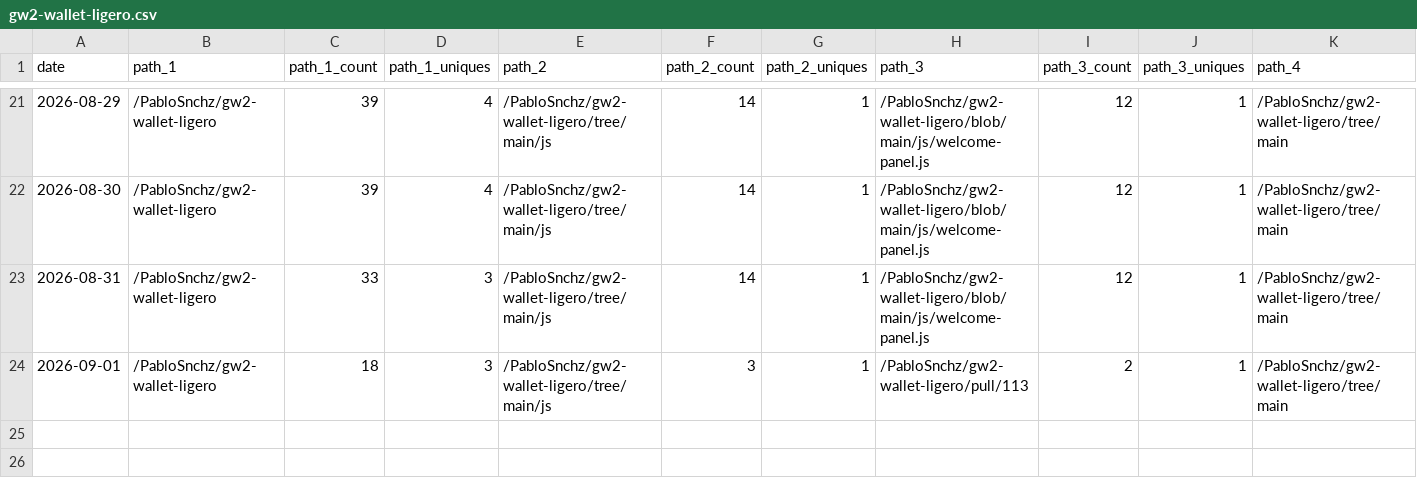
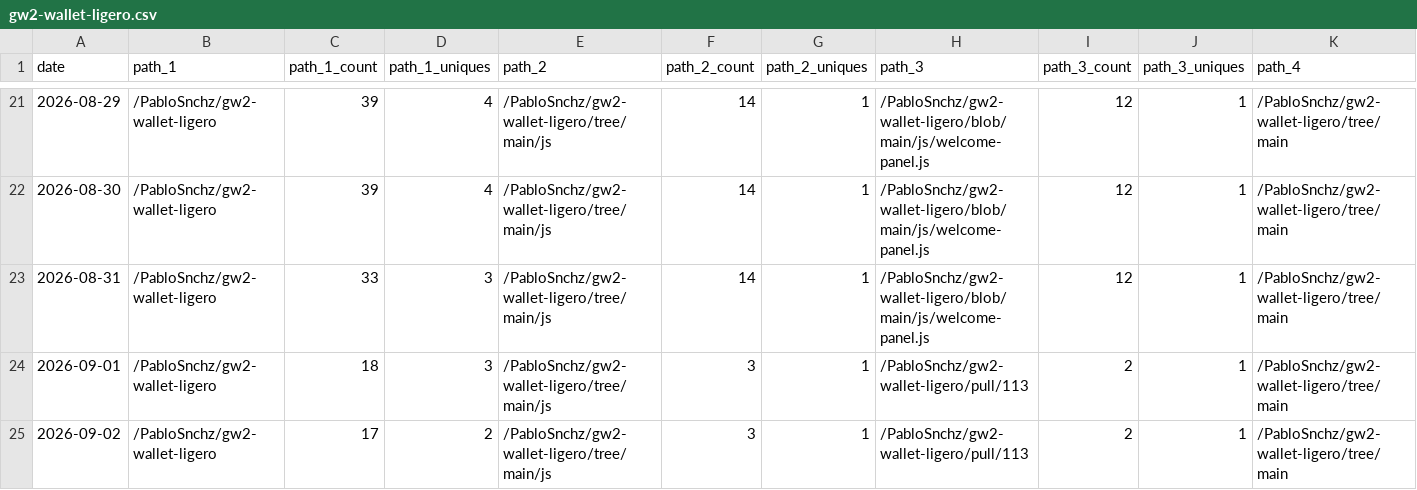
Before and after one commit to PabloSnchz/github-repo-traffic-stats, a CSV file: data/github_paths/gw2-wallet-ligero.csv, drawn as a sheet; only a part is shown, gaps mark what is left out; rows hold the shown columns only; the diff names each change by its address in the sheet, - before the commit and + after, or states it on an @@ line.

```diff
--- a/data/github_paths/gw2-wallet-ligero.csv
+++ b/data/github_paths/gw2-wallet-ligero.csv
+row 25: 2026-09-02 | /PabloSnchz/gw2-wallet-ligero | 17 | 2 | /PabloSnchz/gw2-wallet-ligero/tree/main/js | 3 | 1 | /PabloSnchz/gw2-wallet-ligero/pull/113 | 2 | 1 | /PabloSnchz/gw2-wallet-ligero/tree/main
```
Also changed, not shown: data/github_paths/bio.csv, data/github_paths/gw2-metrics-dashboard.csv, 5 other files.
